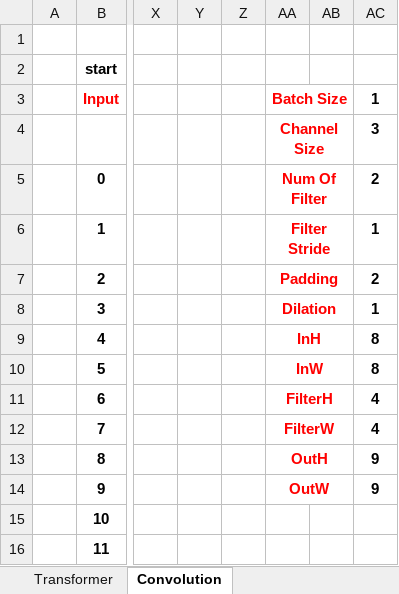
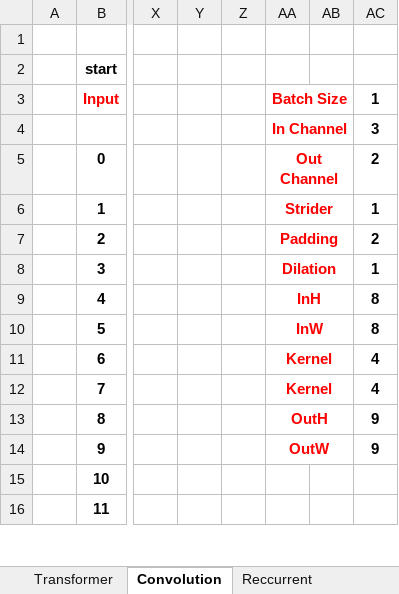
Before and after one commit to yasin-rn/DLNET_TESTS, an Excel workbook: Formules_Tests.xlsx, sheet Convolution, drawn as a sheet; only a part is shown, gaps mark what is left out; values as stored, in another font and other column widths than the file's, no borders; the diff names each change by its address in the sheet, - before the commit and + after, or states it on an @@ line.

Commit message:
add convolution and rnn

```diff
--- a/Formules_Tests.xlsx (sheet Convolution)
+++ b/Formules_Tests.xlsx (sheet Convolution)
+sheet tab: Reccurrent
-AA4: Channel Size
+AA4: In Channel
-AA5: Num Of Filter
+AA5: Out Channel
-AA6: Filter Stride
+AA6: Strider
-AA11: FilterH
+AA11: Kernel
-AA12: FilterW
+AA12: Kernel
```
Also changed, not shown: 5 other files.
